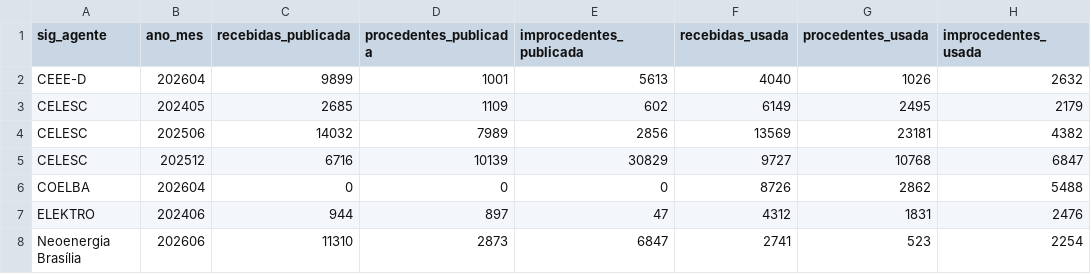
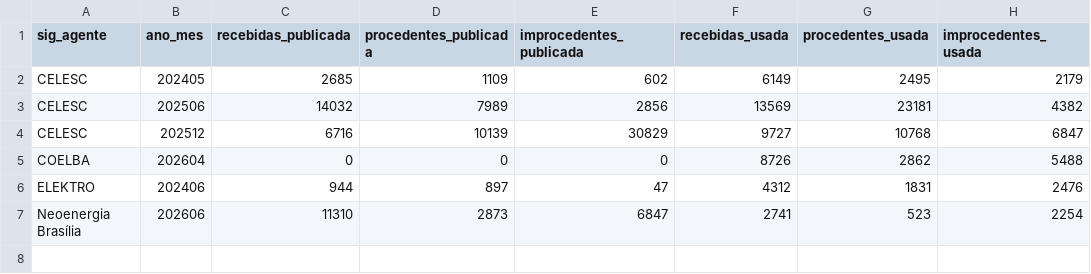
Before and after one commit to gaca-ai/puc-mvp-01-performance-dx, a CSV file: docs/img/complaints/02_silver_complaints/10. fato_manifestacao.csv, drawn as a sheet; the diff names each change by its address in the sheet, - before the commit and + after, or states it on an @@ line.

```diff
--- a/docs/img/complaints/02_silver_complaints/10. fato_manifestacao.csv
+++ b/docs/img/complaints/02_silver_complaints/10. fato_manifestacao.csv
-row 2: CEEE-D | 202604 | 9899 | 1001 | 5613 | 4040 | 1026 | 2632
```
Also changed, not shown: docs/img/complaints/02_silver_complaints/8. controle_anomalias_manifestacao_tbl2.csv, 4 other files.
